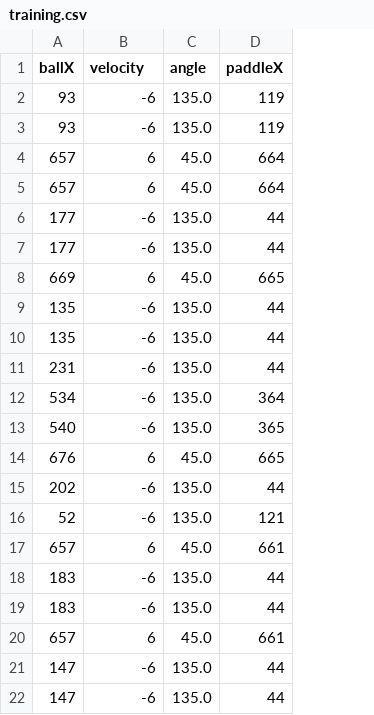
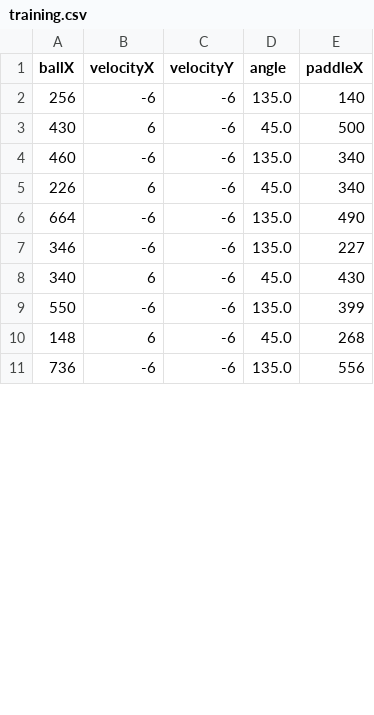
Before and after one commit to alexander102605/intro-to-ai-final, a CSV file: training.csv, drawn as a sheet; only a part is shown; removed rows and columns are numbered as before the commit, all else as after; the diff covers the shown part only; the diff names each change by its address in the sheet, - before the commit and + after, or states it on an @@ line.

Commit message:
reveerted change of ai model back to MLR for simplicity, fixed bug affecting training data creation.

```diff
--- a/training.csv
+++ b/training.csv
+column C (velocityY), rows 2-11: all -6
-B1: velocity
+B1: velocityX
-A2 (ballX): 93
+A2 (ballX): 256
-E2 (paddleX): 119
+E2 (paddleX): 140
-row 3: 93 | -6 | 135.0 | 119
-A3 (ballX): 657
+A3 (ballX): 430
-E3 (paddleX): 664
+E3 (paddleX): 500
-row 5: 657 | 6 | 45.0 | 664
-A4 (ballX): 177
+A4 (ballX): 460
-E4 (paddleX): 44
+E4 (paddleX): 340
-row 7: 177 | -6 | 135.0 | 44
-A5 (ballX): 669
+A5 (ballX): 226
-E5 (paddleX): 665
+E5 (paddleX): 340
-A6 (ballX): 135
+A6 (ballX): 664
-E6 (paddleX): 44
+E6 (paddleX): 490
-A7 (ballX): 135
+A7 (ballX): 346
-E7 (paddleX): 44
+E7 (paddleX): 227
-row 11: 231 | -6 | 135.0 | 44
-row 12: 534 | -6 | 135.0 | 364
-row 13: 540 | -6 | 135.0 | 365
-A8 (ballX): 676
+A8 (ballX): 340
-E8 (paddleX): 665
+E8 (paddleX): 430
-A9 (ballX): 202
+A9 (ballX): 550
-E9 (paddleX): 44
+E9 (paddleX): 399
-row 16: 52 | -6 | 135.0 | 121
-A10 (ballX): 657
+A10 (ballX): 148
-E10 (paddleX): 661
+E10 (paddleX): 268
-A11 (ballX): 183
+A11 (ballX): 736
-E11 (paddleX): 44
+E11 (paddleX): 556
-row 19: 183 | -6 | 135.0 | 44
-row 20: 657 | 6 | 45.0 | 661
-row 21: 147 | -6 | 135.0 | 44
-row 22: 147 | -6 | 135.0 | 44
```
Also changed, not shown: 22 added rows, 1 removed row and 4 edited cells elsewhere in this file, 3 other files.
